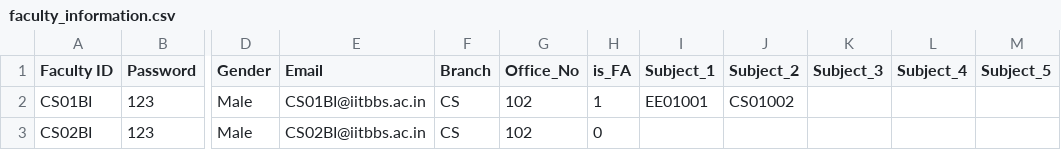
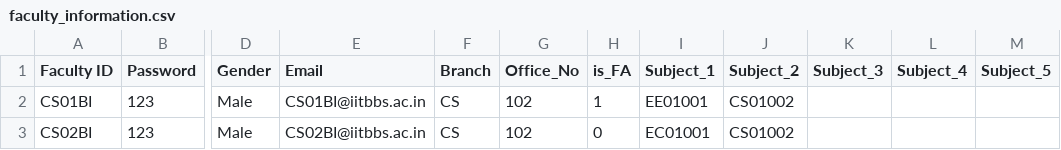
Before and after one commit to Vishwasdabhi/Student-Management-System, a CSV file: faculty_information.csv, drawn as a sheet; only a part is shown, gaps mark what is left out; the diff names each change by its address in the sheet, - before the commit and + after, or states it on an @@ line.

```diff
--- a/faculty_information.csv
+++ b/faculty_information.csv
-I3 (Subject_1): (empty)
+I3 (Subject_1): EC01001
-J3 (Subject_2): (empty)
+J3 (Subject_2): CS01002
```
Also changed, not shown: 2 other files.
